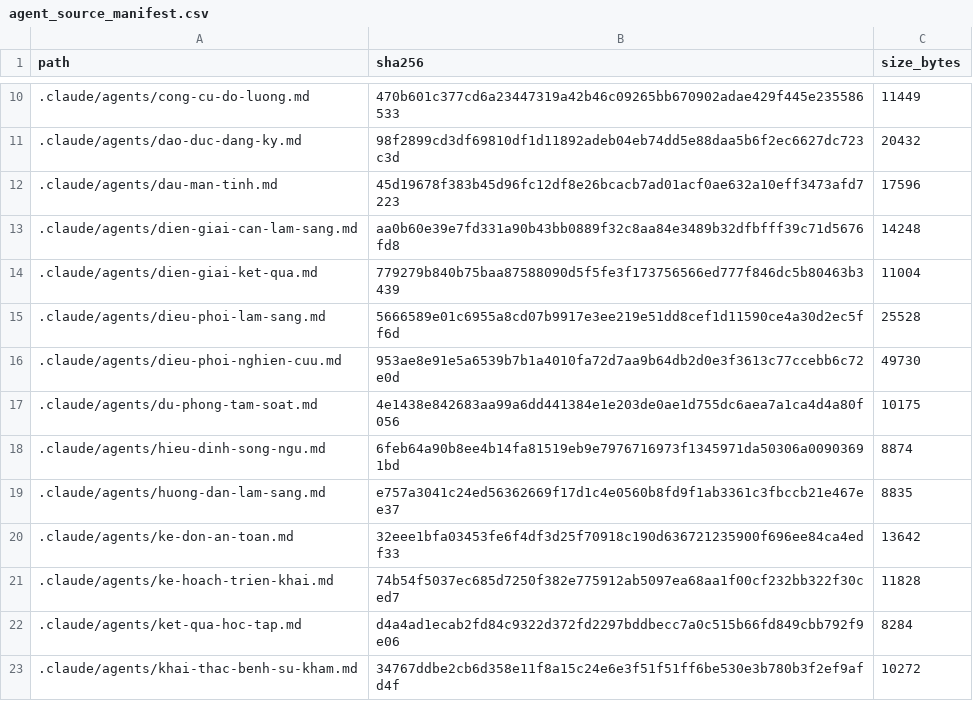
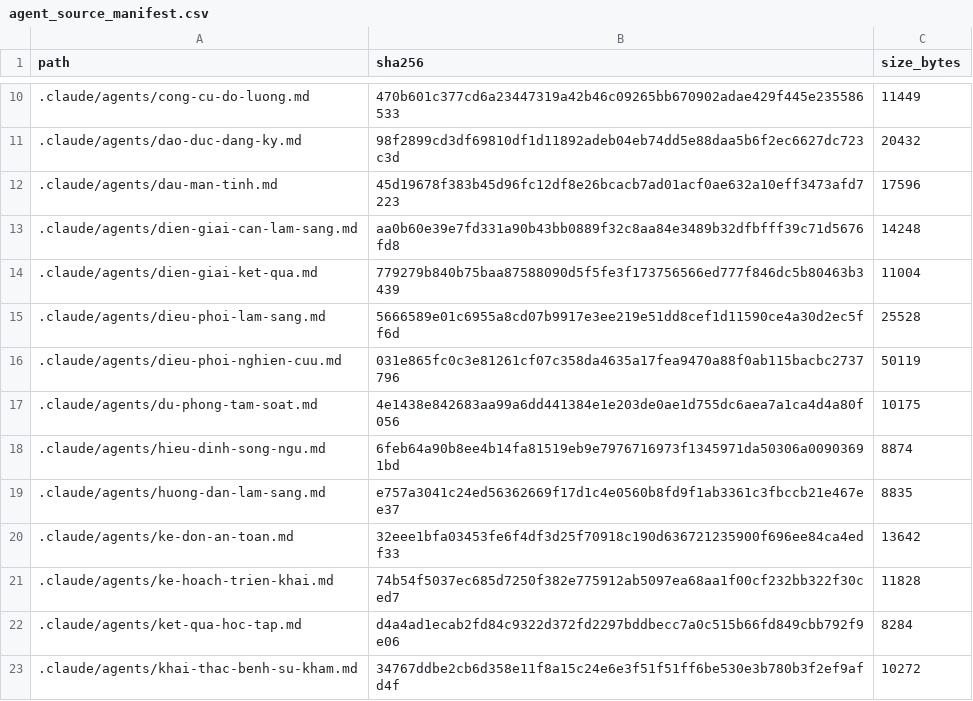
Before and after one commit to drluanbv175/medical-ebm-automation, a CSV file: runtime/manifests/agent_source_manifest.csv, drawn as a sheet; only a part is shown, gaps mark what is left out.

```diff
--- a/runtime/manifests/agent_source_manifest.csv
+++ b/runtime/manifests/agent_source_manifest.csv
@@ -15,3 +15,3 @@ path,sha256,size_bytes
 .claude/agents/dieu-phoi-lam-sang.md,5666589e01c6955a8cd07b9917e3ee219e51dd8cef1d11590ce4a30d2ec5ff6d,25528
-.claude/agents/dieu-phoi-nghien-cuu.md,953ae8e91e5a6539b7b1a4010fa72d7aa9b64db2d0e3f3613c77ccebb6c72e0d,49730
+.claude/agents/dieu-phoi-nghien-cuu.md,031e865fc0c3e81261cf07c358da4635a17fea9470a88f0ab115bacbc2737796,50119
 .claude/agents/du-phong-tam-soat.md,4e1438e842683aa99a6dd441384e1e203de0ae1d755dc6aea7a1ca4d4a80f056,10175
```
Also changed, not shown: 2 other files.
